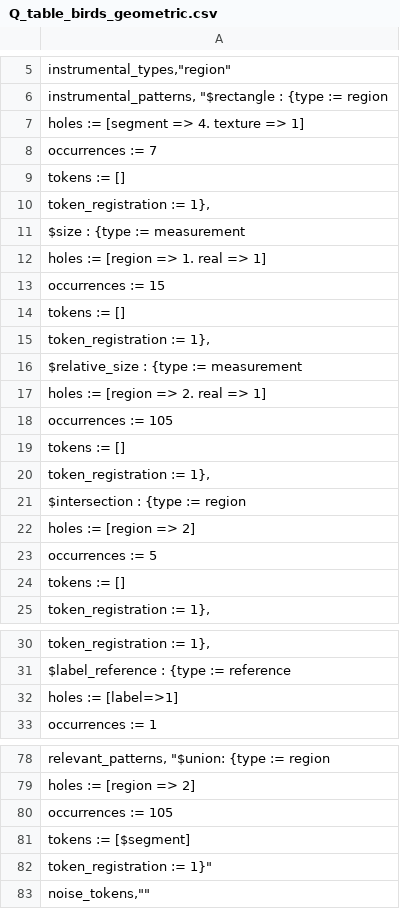
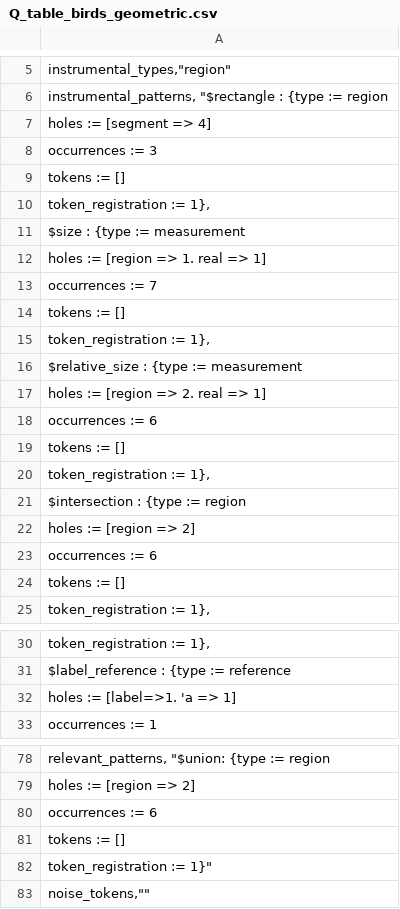
Before and after one commit to rep2rep/robin, a CSV file: tables/Q_table_birds_geometric.csv, drawn as a sheet; only a part is shown, gaps mark what is left out; the diff covers the shown part only.

```diff
--- a/tables/Q_table_birds_geometric.csv
+++ b/tables/Q_table_birds_geometric.csv
@@ -6,4 +6,4 @@ instrumental_types,"region"
 instrumental_patterns, "$rectangle : {type := region;
-                                      holes := [segment => 4. texture => 1];
-                                      occurrences := 7;
+                                      holes := [segment => 4];
+                                      occurrences := 3;
                                       tokens := [];
@@ -12,3 +12,3 @@ instrumental_patterns, "$rectangle : {type := region;
                                  holes := [region => 1. real => 1];
-                                 occurrences := 15;
+                                 occurrences := 7;
                                  tokens := [];
@@ -17,3 +17,3 @@ instrumental_patterns, "$rectangle : {type := region;
                                           holes := [region => 2. real => 1];
-                                          occurrences := 105;
+                                          occurrences := 6;
                                           tokens := [];
@@ -22,3 +22,3 @@ instrumental_patterns, "$rectangle : {type := region;
                                          holes := [region => 2];
-                                         occurrences := 5;
+                                         occurrences := 6;
                                          tokens := [];
@@ -31,3 +31,3 @@ instrumental_patterns, "$rectangle : {type := region;
                         $label_reference : {type := reference;
-                                            holes := [label=>1];
+                                            holes := [label=>1. 'a => 1];
                                             occurrences := 1;
@@ -79,4 +79,4 @@ relevant_patterns, "$union: {type := region;
                              holes := [region => 2];
-                             occurrences := 105;
-                             tokens := [$segment];
+                             occurrences := 6;
+                             tokens := [];
                              token_registration := 1}"
```
Also changed, not shown: 1 edited cell elsewhere in this file, tables/Q_table_birds_bayes.csv, tables/Q_table_birds_contingency.csv, 4 other files.
